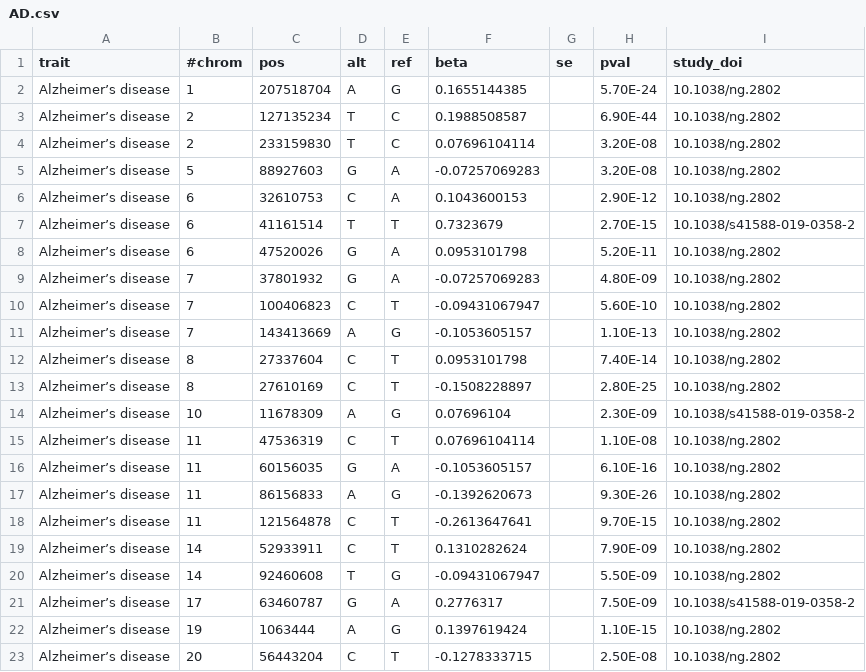
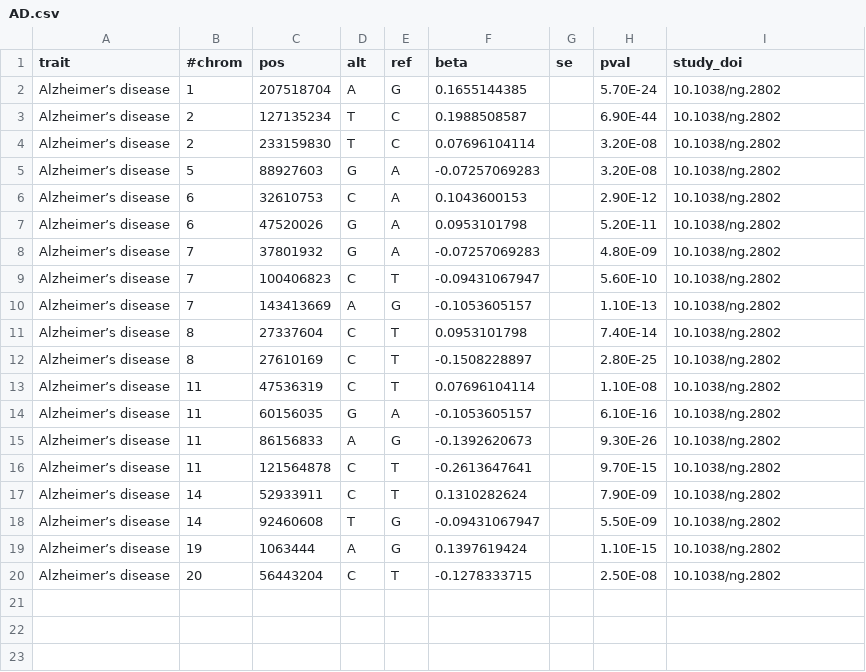
Before and after one commit to FINNGEN/betamatch-ext-data, a CSV file: data/AD.csv, drawn as a sheet.

Commit message:
undo ad

```diff
--- a/data/AD.csv
+++ b/data/AD.csv
@@ -6,3 +6,2 @@ Alzheimer’s disease	5	88927603	G	A	-0.07257069283		3.20E-08	10.1038/ng.2802
 Alzheimer’s disease	6	32610753	C	A	0.1043600153		2.90E-12	10.1038/ng.2802
-Alzheimer’s disease	6	41161514	T	T	0.7323679		2.70E-15	10.1038/s41588-019-0358-2
 Alzheimer’s disease	6	47520026	G	A	0.0953101798		5.20E-11	10.1038/ng.2802
@@ -13,3 +12,2 @@ Alzheimer’s disease	8	27337604	C	T	0.0953101798		7.40E-14	10.1038/ng.2802
 Alzheimer’s disease	8	27610169	C	T	-0.1508228897		2.80E-25	10.1038/ng.2802
-Alzheimer’s disease	10	11678309	A	G	0.07696104		2.30E-09	10.1038/s41588-019-0358-2
 Alzheimer’s disease	11	47536319	C	T	0.07696104114		1.10E-08	10.1038/ng.2802
@@ -20,3 +18,2 @@ Alzheimer’s disease	14	52933911	C	T	0.1310282624		7.90E-09	10.1038/ng.2802
 Alzheimer’s disease	14	92460608	T	G	-0.09431067947		5.50E-09	10.1038/ng.2802
-Alzheimer’s disease	17	63460787	G	A	0.2776317		7.50E-09	10.1038/s41588-019-0358-2
 Alzheimer’s disease	19	1063444	A	G	0.1397619424		1.10E-15	10.1038/ng.2802
```
